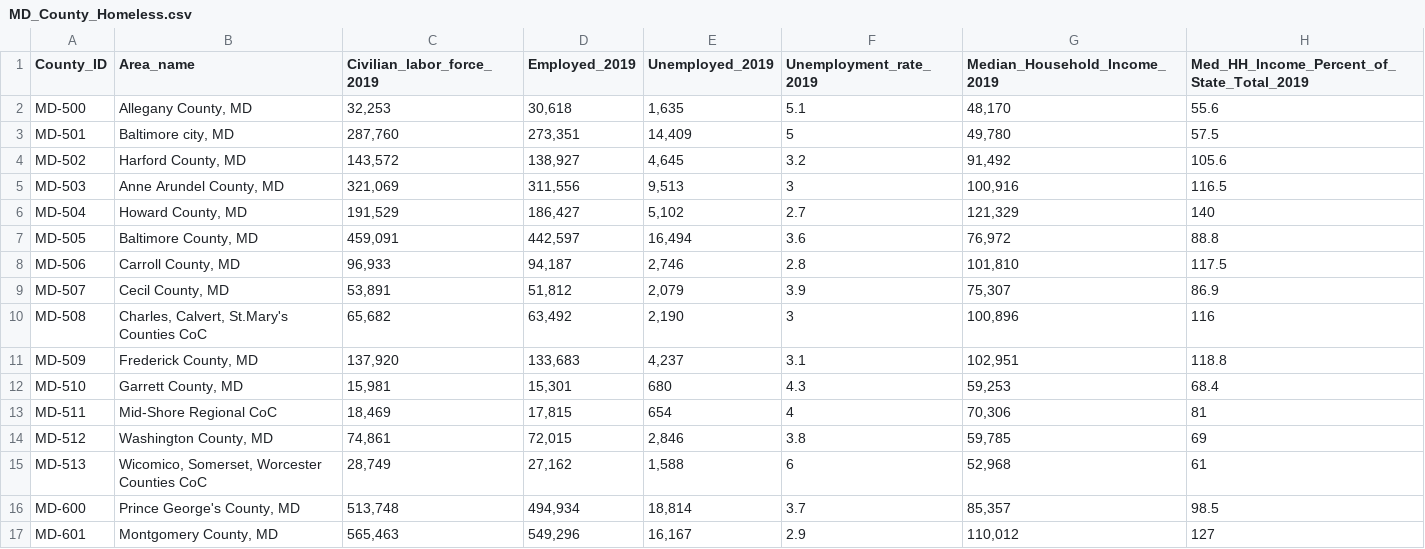
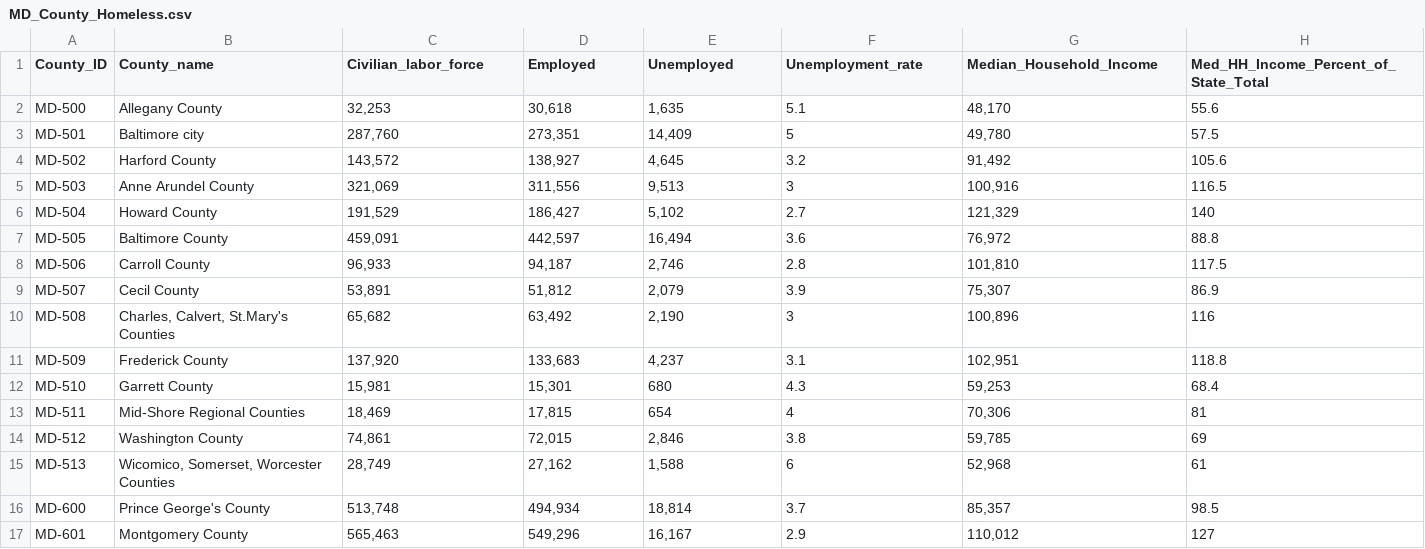
Before and after one commit to IRFedorova/HomelessProject, a CSV file: Resources/MD_County_Homeless.csv, drawn as a sheet.

```diff
--- a/Resources/MD_County_Homeless.csv
+++ b/Resources/MD_County_Homeless.csv
@@ -1,17 +1,17 @@
-County_ID,Area_name,Civilian_labor_force_2019,Employed_2019,Unemployed_2019,Unemployment_rate_2019,Median_Household_Income_2019,Med_HH_Income_Percent_of_State_Total_2019
-MD-500,"Allegany County, MD","32,253","30,618","1,635",5.1,"48,170",55.6
-MD-501,"Baltimore city, MD","287,760","273,351","14,409",5,"49,780",57.5
-MD-502,"Harford County, MD","143,572","138,927","4,645",3.2,"91,492",105.6
-MD-503,"Anne Arundel County, MD","321,069","311,556","9,513",3,"100,916",116.5
-MD-504,"Howard County, MD","191,529","186,427","5,102",2.7,"121,329",140
-MD-505,"Baltimore County, MD","459,091","442,597","16,494",3.6,"76,972",88.8
-MD-506,"Carroll County, MD","96,933","94,187","2,746",2.8,"101,810",117.5
-MD-507,"Cecil County, MD","53,891","51,812","2,079",3.9,"75,307",86.9
-MD-508,"Charles, Calvert, St.Mary's Counties CoC","65,682","63,492","2,190",3,"100,896",116
-MD-509,"Frederick County, MD","137,920","133,683","4,237",3.1,"102,951",118.8
-MD-510,"Garrett County, MD","15,981","15,301",680,4.3,"59,253",68.4
-MD-511,Mid-Shore Regional CoC,"18,469","17,815",654,4,"70,306",81
-MD-512,"Washington County, MD","74,861","72,015","2,846",3.8,"59,785",69
-MD-513,"Wicomico, Somerset, Worcester Counties CoC","28,749","27,162","1,588",6,"52,968",61
-MD-600,"Prince George's County, MD","513,748","494,934","18,814",3.7,"85,357",98.5
-MD-601,"Montgomery County, MD","565,463","549,296","16,167",2.9,"110,012",127
+County_ID,County_name,Civilian_labor_force,Employed,Unemployed,Unemployment_rate,Median_Household_Income,Med_HH_Income_Percent_of_State_Total
+MD-500,Allegany County,"32,253","30,618","1,635",5.1,"48,170",55.6
+MD-501,Baltimore city,"287,760","273,351","14,409",5,"49,780",57.5
+MD-502,Harford County,"143,572","138,927","4,645",3.2,"91,492",105.6
+MD-503,Anne Arundel County,"321,069","311,556","9,513",3,"100,916",116.5
+MD-504,Howard County,"191,529","186,427","5,102",2.7,"121,329",140
+MD-505,Baltimore County,"459,091","442,597","16,494",3.6,"76,972",88.8
+MD-506,Carroll County,"96,933","94,187","2,746",2.8,"101,810",117.5
+MD-507,Cecil County,"53,891","51,812","2,079",3.9,"75,307",86.9
+MD-508,"Charles, Calvert, St.Mary's Counties","65,682","63,492","2,190",3,"100,896",116
+MD-509,Frederick County,"137,920","133,683","4,237",3.1,"102,951",118.8
+MD-510,Garrett County,"15,981","15,301",680,4.3,"59,253",68.4
+MD-511,Mid-Shore Regional Counties,"18,469","17,815",654,4,"70,306",81
+MD-512,Washington County,"74,861","72,015","2,846",3.8,"59,785",69
+MD-513,"Wicomico, Somerset, Worcester Counties","28,749","27,162","1,588",6,"52,968",61
+MD-600,Prince George's County,"513,748","494,934","18,814",3.7,"85,357",98.5
+MD-601,Montgomery County,"565,463","549,296","16,167",2.9,"110,012",127
```
Also changed, not shown: Resources/MD_Homeless_PerCounty.csv, 1 other file.
